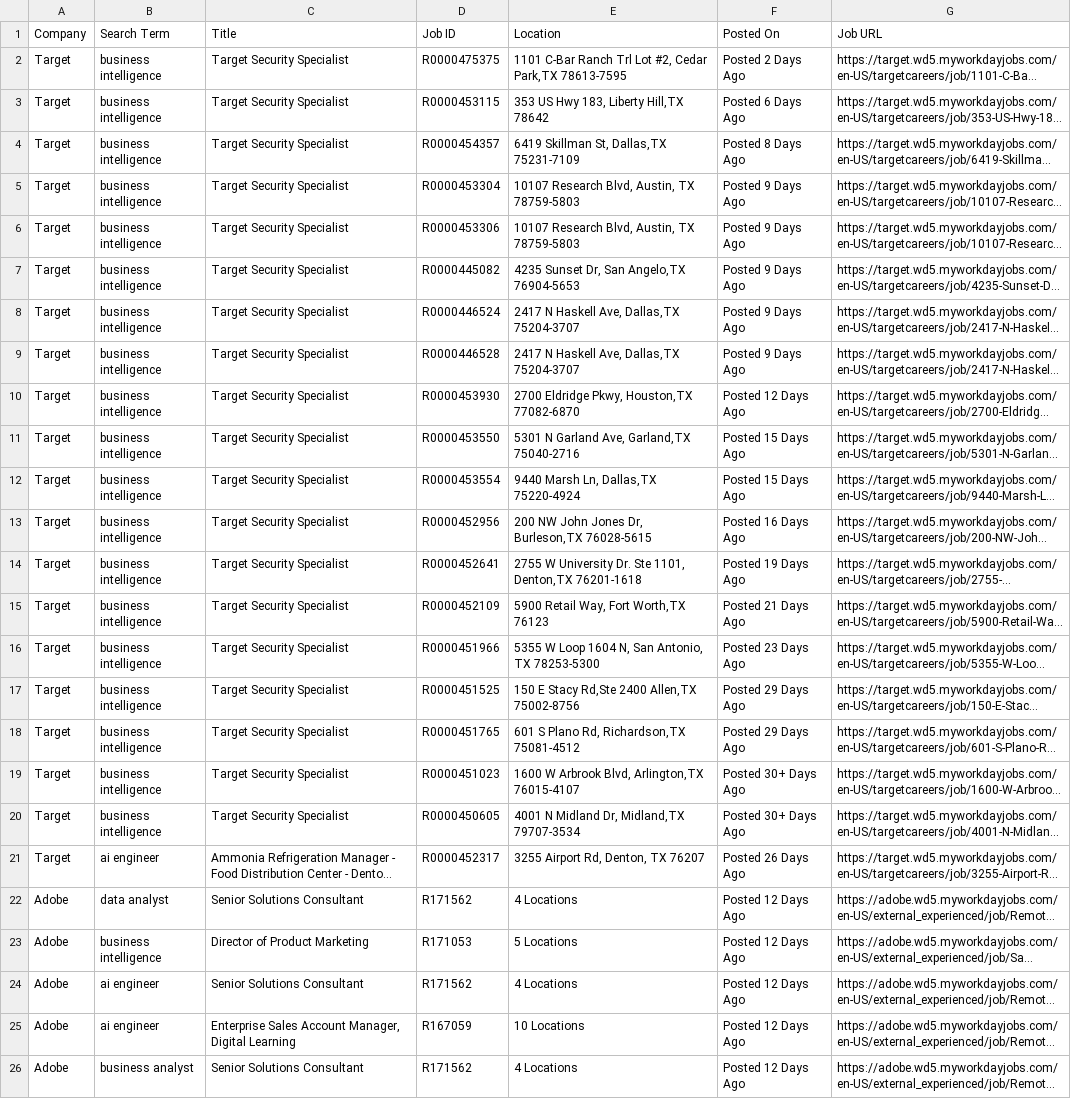
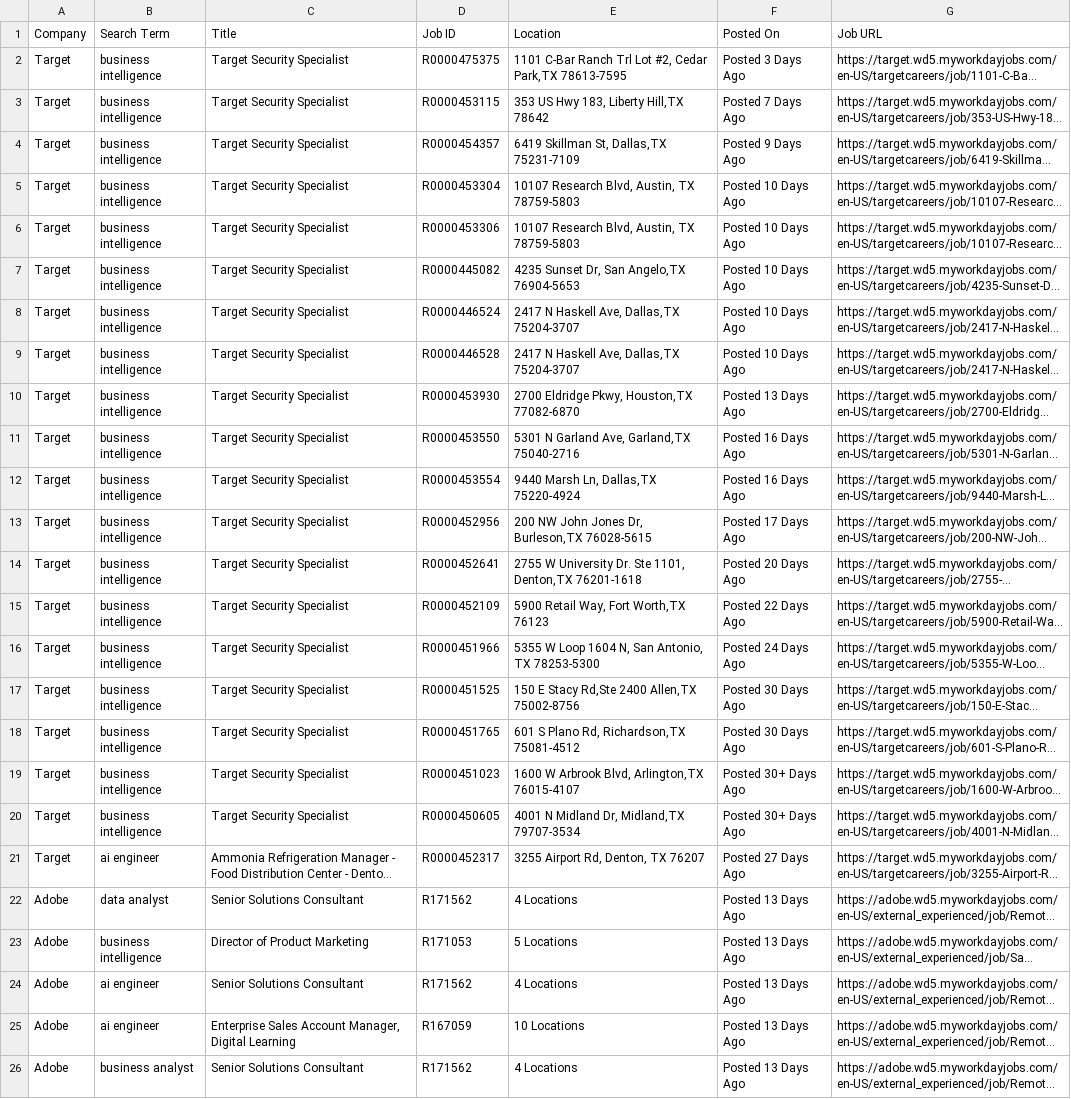
Before and after one commit to melbydick/BUSA521-Capstone, a CSV file: all_jobs.csv, drawn as a sheet; long unchanged cells end in …; the diff names each change by its address in the sheet, - before the commit and + after, or states it on an @@ line.

```diff
--- a/all_jobs.csv
+++ b/all_jobs.csv
-F2 (Posted On): Posted 2 Days Ago
+F2 (Posted On): Posted 3 Days Ago
-F3 (Posted On): Posted 6 Days Ago
+F3 (Posted On): Posted 7 Days Ago
-F4 (Posted On): Posted 8 Days Ago
+F4 (Posted On): Posted 9 Days Ago
-F5:F9 (Posted On): Posted 9 Days Ago
+F5:F9 (Posted On): Posted 10 Days Ago
-F10 (Posted On): Posted 12 Days Ago
+F10 (Posted On): Posted 13 Days Ago
-F11:F12 (Posted On): Posted 15 Days Ago
+F11:F12 (Posted On): Posted 16 Days Ago
-F13 (Posted On): Posted 16 Days Ago
+F13 (Posted On): Posted 17 Days Ago
-F14 (Posted On): Posted 19 Days Ago
+F14 (Posted On): Posted 20 Days Ago
-F15 (Posted On): Posted 21 Days Ago
+F15 (Posted On): Posted 22 Days Ago
-F16 (Posted On): Posted 23 Days Ago
+F16 (Posted On): Posted 24 Days Ago
-F17:F18 (Posted On): Posted 29 Days Ago
+F17:F18 (Posted On): Posted 30 Days Ago
-F21 (Posted On): Posted 26 Days Ago
+F21 (Posted On): Posted 27 Days Ago
-F22:F26 (Posted On): Posted 12 Days Ago
+F22:F26 (Posted On): Posted 13 Days Ago
```
